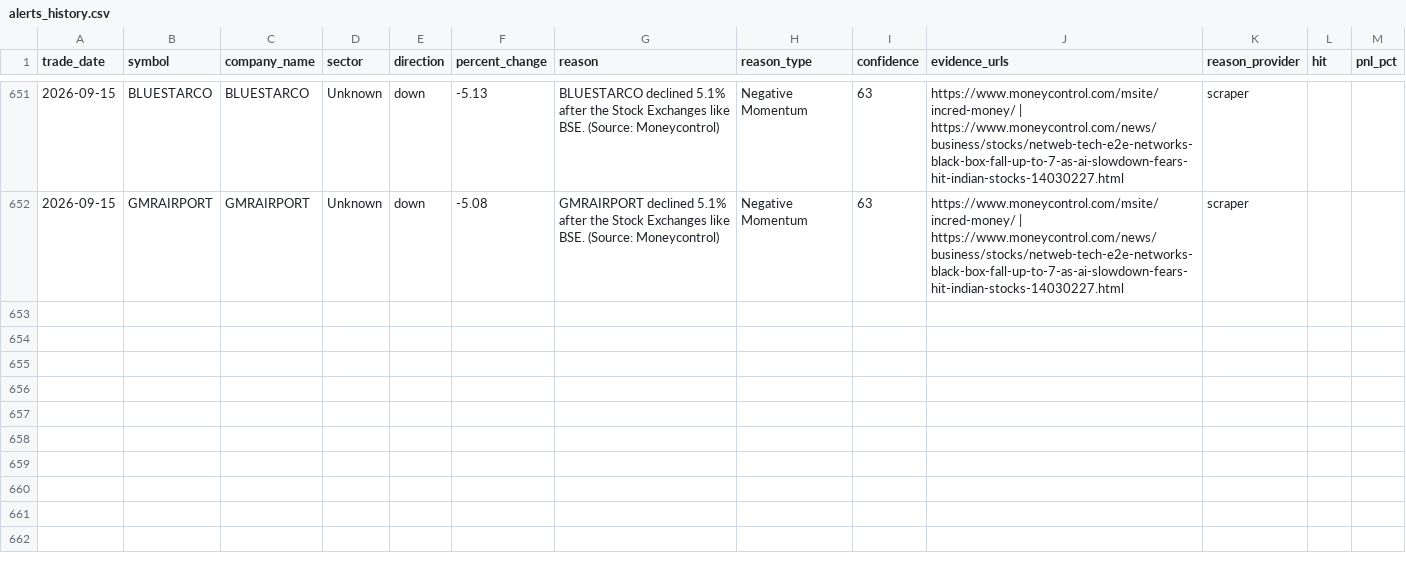
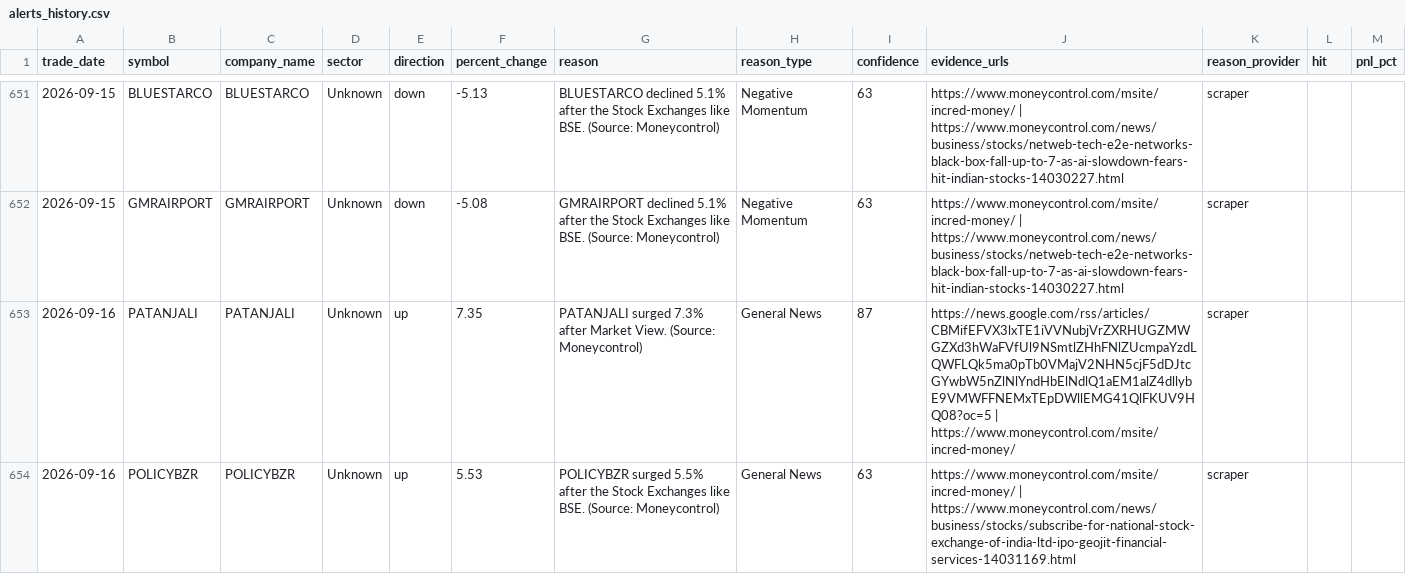
Before and after one commit to lakhanrathi1/AIStockScreener, a CSV file: data/alerts_history.csv, drawn as a sheet; only a part is shown, gaps mark what is left out.

```diff
--- a/data/alerts_history.csv
+++ b/data/alerts_history.csv
@@ -652 +652,3 @@ trade_date,symbol,company_name,sector,direction,percent_change,reason,reason_typ
 2026-09-15,GMRAIRPORT,GMRAIRPORT,Unknown,down,-5.08,GMRAIRPORT declined 5.1% after the Stock Exchanges like BSE. (Source: Moneycontrol),Negative Momentum,63,https://www.moneycontrol.com/msite/incred-money/ | https://www.moneycontrol.com/news/business/stocks/netweb-tech-e2e-networks-black-box-fall-up-to-7-as-ai-slowdown-fears-hit-indian-stocks-14030227.html,scraper,,
+2026-09-16,PATANJALI,PATANJALI,Unknown,up,7.35,PATANJALI surged 7.3% after Market View. (Source: Moneycontrol),General News,87,https://news.google.com/rss/articles/CBMifEFVX3lxTE1iVVNubjVrZXRHUGZMWGZXd3hWaFVfUl9NSmtlZHhFNlZUcmpaYzdLQWFLQk5ma0pTb0VMajV2NHN5cjF5dDJtcGYwbW5nZlNlYndHbElNdlQ1aEM1alZ4dllybE9VMWFFNEMxTEpDWllEMG41QlFKUV9HQ08?oc=5 | https://www.moneycontrol.com/msite/incred-money/,scraper,,
+2026-09-16,POLICYBZR,POLICYBZR,Unknown,up,5.53,POLICYBZR surged 5.5% after the Stock Exchanges like BSE. (Source: Moneycontrol),General News,63,https://www.moneycontrol.com/msite/incred-money/ | https://www.moneycontrol.com/news/business/stocks/subscribe-for-national-stock-exchange-of-india-ltd-ipo-geojit-financial-services-14031169.html,scraper,,
```
Also changed, not shown: data/daily_alerts.csv.
